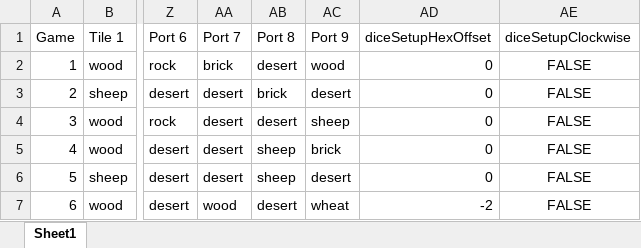
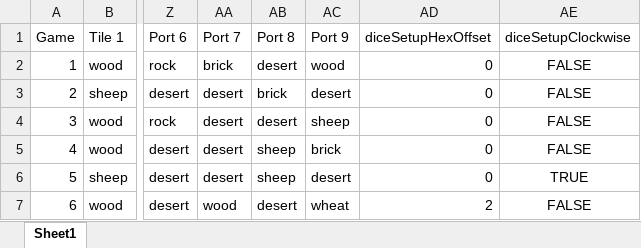
Before and after one commit to kennethshsu/Colonizer, an Excel workbook: GameBoards.xlsx, sheet Sheet1, drawn as a sheet; only a part is shown, gaps mark what is left out; values as stored, in another font and other column widths than the file's, no borders; the diff names each change by its address in the sheet, - before the commit and + after, or states it on an @@ line.

Commit message:
dice assignemnt with offset is done

```diff
--- a/GameBoards.xlsx (sheet Sheet1)
+++ b/GameBoards.xlsx (sheet Sheet1)
-AE6 (diceSetupClockwise): FALSE
+AE6 (diceSetupClockwise): TRUE
-AD7 (diceSetupHexOffset): -2
+AD7 (diceSetupHexOffset): 2
```
Also changed, not shown: 2 other files.
